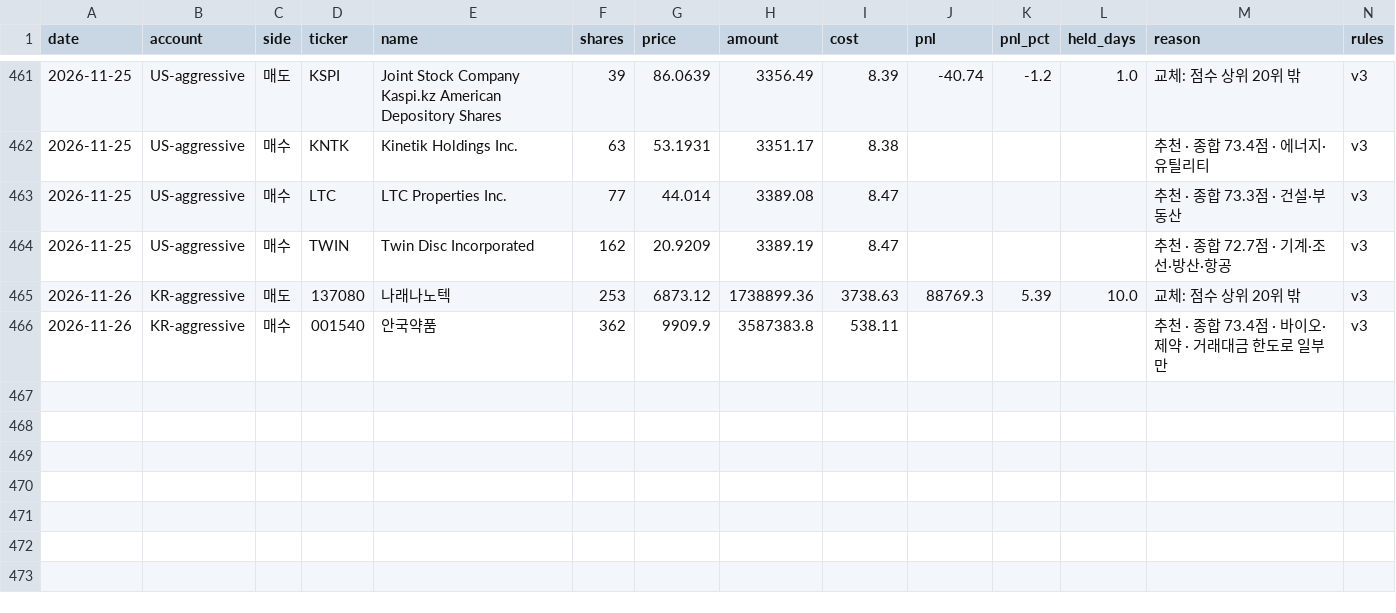
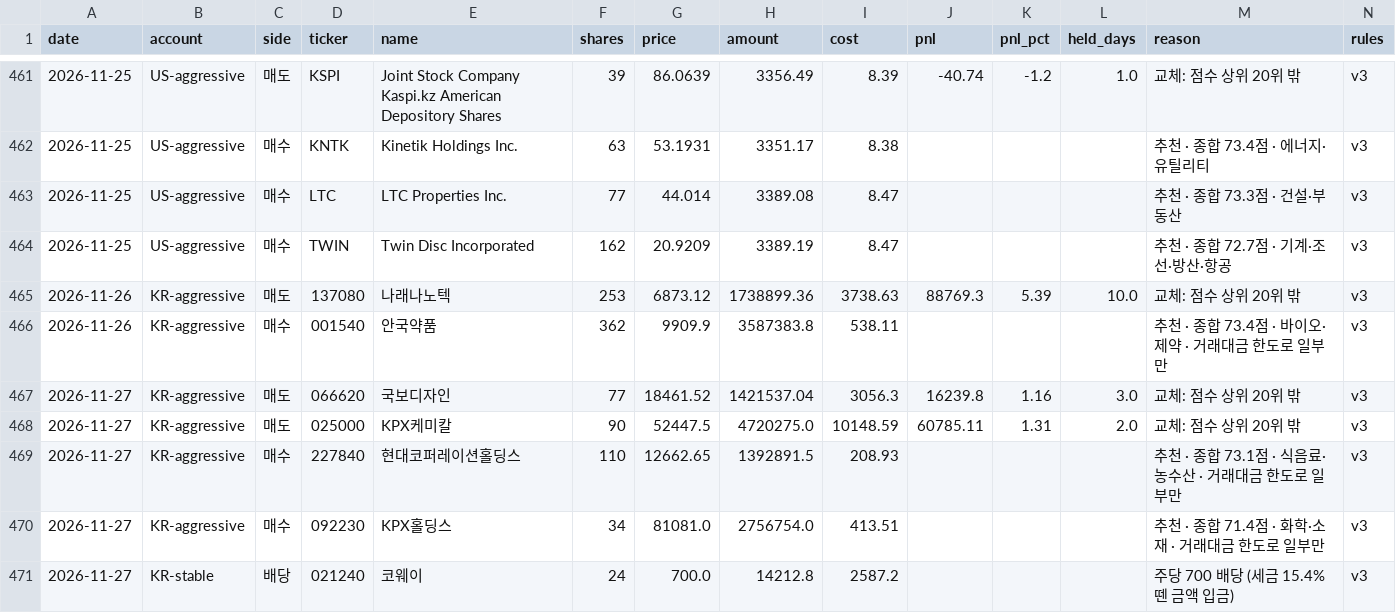
Before and after one commit to elvin2698-source/stock-analyzer, a CSV file: paper/trades.csv, drawn as a sheet; only a part is shown, gaps mark what is left out; the diff names each change by its address in the sheet, - before the commit and + after, or states it on an @@ line.

```diff
--- a/paper/trades.csv
+++ b/paper/trades.csv
+row 467: 2026-11-27 | KR-aggressive | 매도 | 066620 | 국보디자인 | 77 | 18461.52 | 1421537.04 | 3056.3 | 16239.8 | 1.16 | 3.0 | 교체: 점수 상위 20위 밖 | v3
+row 468: 2026-11-27 | KR-aggressive | 매도 | 025000 | KPX케미칼 | 90 | 52447.5 | 4720275.0 | 10148.59 | 60785.11 | 1.31 | 2.0 | 교체: 점수 상위 20위 밖 | v3
+row 469: 2026-11-27 | KR-aggressive | 매수 | 227840 | 현대코퍼레이션홀딩스 | 110 | 12662.65 | 1392891.5 | 208.93 |  |  |  | 추천 · 종합 73.1점 · 식음료·농수산 · 거래대금 한도로 일부만 | v3
+row 470: 2026-11-27 | KR-aggressive | 매수 | 092230 | KPX홀딩스 | 34 | 81081.0 | 2756754.0 | 413.51 |  |  |  | 추천 · 종합 71.4점 · 화학·소재 · 거래대금 한도로 일부만 | v3
+row 471: 2026-11-27 | KR-stable | 배당 | 021240 | 코웨이 | 24 | 700.0 | 14212.8 | 2587.2 |  |  |  | 주당 700 배당 (세금 15.4% 뗀 금액 입금) | v3
```
Also changed, not shown: data/companies_kr.csv, paper/bench.csv, 15 other files.
